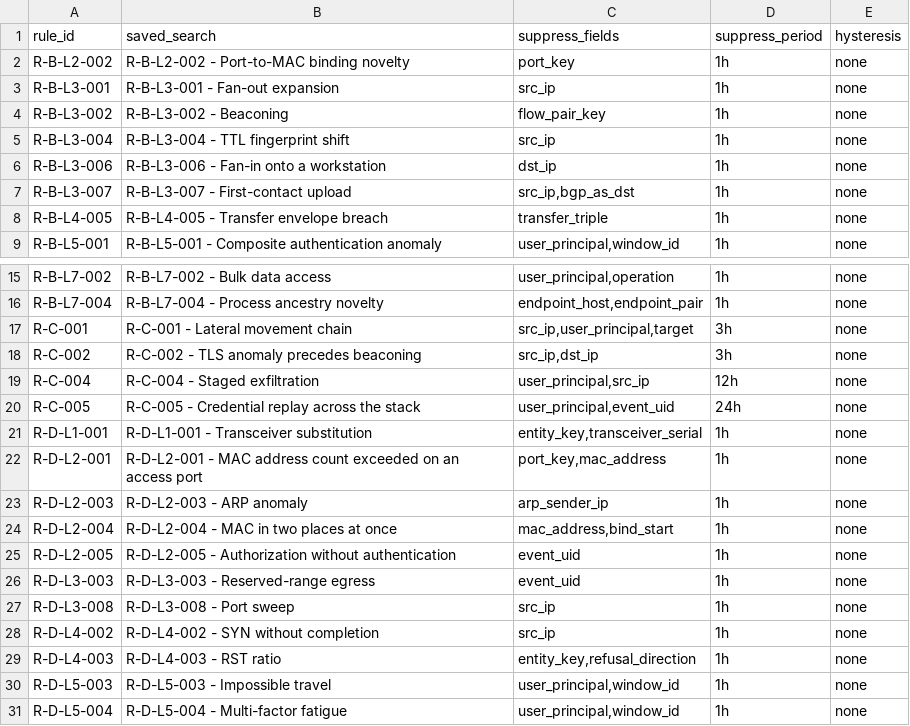
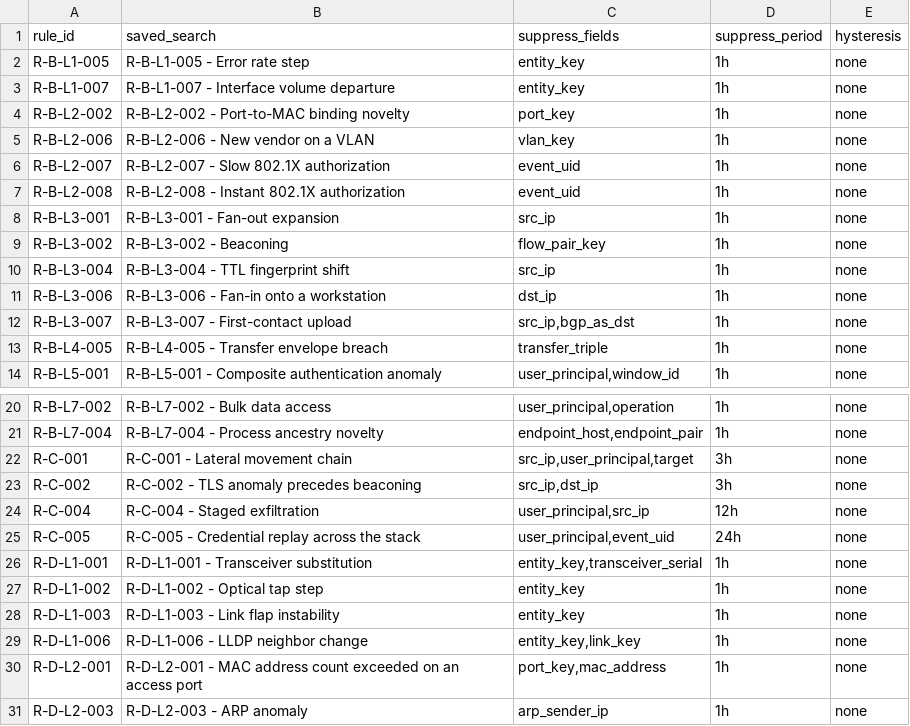
Before and after one commit to kj299/Morpheus, a CSV file: examples/splunk_lineage_app/TA-morpheus-lineage/lookups/rule_metadata.csv, drawn as a sheet; only a part is shown, gaps mark what is left out; the shorter side is filled out with more unchanged rows.

```diff
--- a/examples/splunk_lineage_app/TA-morpheus-lineage/lookups/rule_metadata.csv
+++ b/examples/splunk_lineage_app/TA-morpheus-lineage/lookups/rule_metadata.csv
@@ -1,3 +1,8 @@
 rule_id,saved_search,suppress_fields,suppress_period,hysteresis
+R-B-L1-005,R-B-L1-005 - Error rate step,entity_key,1h,none
+R-B-L1-007,R-B-L1-007 - Interface volume departure,entity_key,1h,none
 R-B-L2-002,R-B-L2-002 - Port-to-MAC binding novelty,port_key,1h,none
+R-B-L2-006,R-B-L2-006 - New vendor on a VLAN,vlan_key,1h,none
+R-B-L2-007,R-B-L2-007 - Slow 802.1X authorization,event_uid,1h,none
+R-B-L2-008,R-B-L2-008 - Instant 802.1X authorization,event_uid,1h,none
 R-B-L3-001,R-B-L3-001 - Fan-out expansion,src_ip,1h,none
@@ -21,2 +26,5 @@ R-C-005,R-C-005 - Credential replay across the stack,"user_principal,event_uid",
 R-D-L1-001,R-D-L1-001 - Transceiver substitution,"entity_key,transceiver_serial",1h,none
+R-D-L1-002,R-D-L1-002 - Optical tap step,entity_key,1h,none
+R-D-L1-003,R-D-L1-003 - Link flap instability,entity_key,1h,none
+R-D-L1-006,R-D-L1-006 - LLDP neighbor change,"entity_key,link_key",1h,none
 R-D-L2-001,R-D-L2-001 - MAC address count exceeded on an access port,"port_key,mac_address",1h,none
```
Also changed, not shown: 51 other files.
